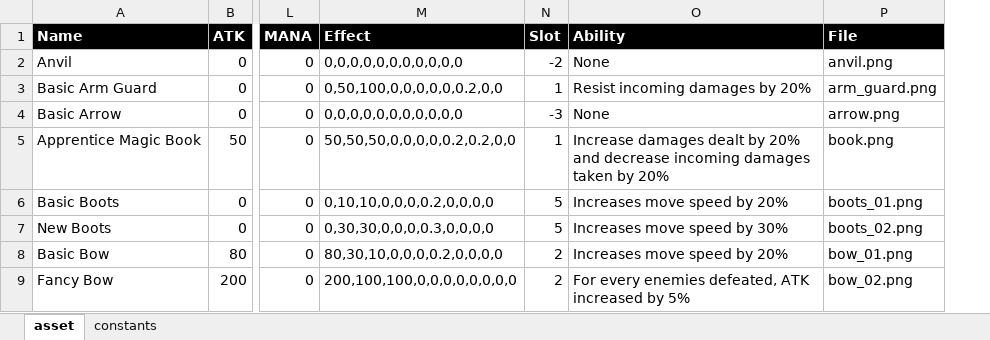
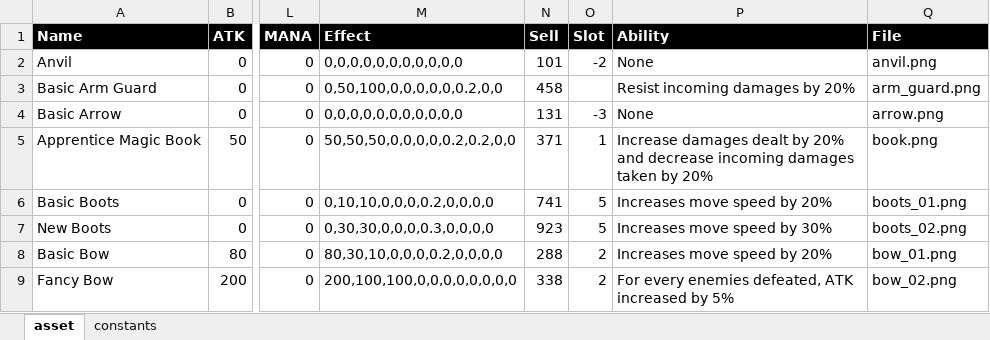
Before and after one commit to duongthanhbao55/JavaGame, an Excel workbook: assets.xlsx, sheet asset, drawn as a sheet; only a part is shown, gaps mark what is left out; values as stored, in another font and other column widths than the file's, no borders; table styles not drawn; addresses are those after the commit; the diff names each change by its address in the sheet, - before the commit and + after, or states it on an @@ line.

Commit message:
add sell

```diff
--- a/assets.xlsx (sheet asset)
+++ b/assets.xlsx (sheet asset)
+column N (Sell), rows 2-9: 101 | 458 | 131 | 371 | 741 | 923 | 288 | 338
-O3 (Slot): 1
+O3 (Slot): (empty)
```
